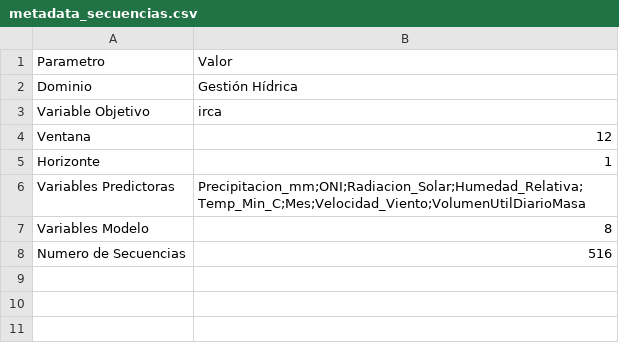
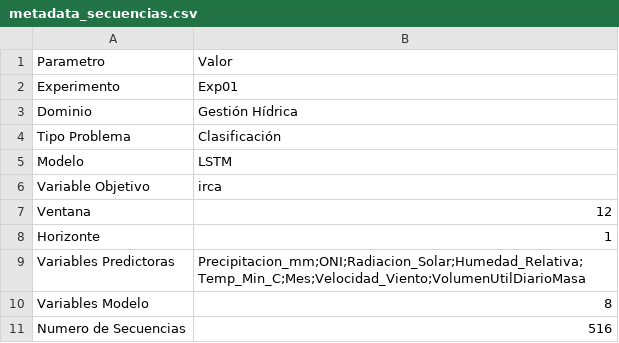
Before and after one commit to josedanielbg/FRAMEWORK_V7, a CSV file: DATA/MACHINE_LEARNING/C13_MACHINE_LEARNING/Transformaciones/Exp01/metadata_secuencias.csv, drawn as a sheet; the diff names each change by its address in the sheet, - before the commit and + after, or states it on an @@ line.

```diff
--- a/DATA/MACHINE_LEARNING/C13_MACHINE_LEARNING/Transformaciones/Exp01/metadata_secuencias.csv
+++ b/DATA/MACHINE_LEARNING/C13_MACHINE_LEARNING/Transformaciones/Exp01/metadata_secuencias.csv
+row 2: Experimento | Exp01
+row 4: Tipo Problema | Clasificación
+row 5: Modelo | LSTM
```
Also changed, not shown: 2 other files.
